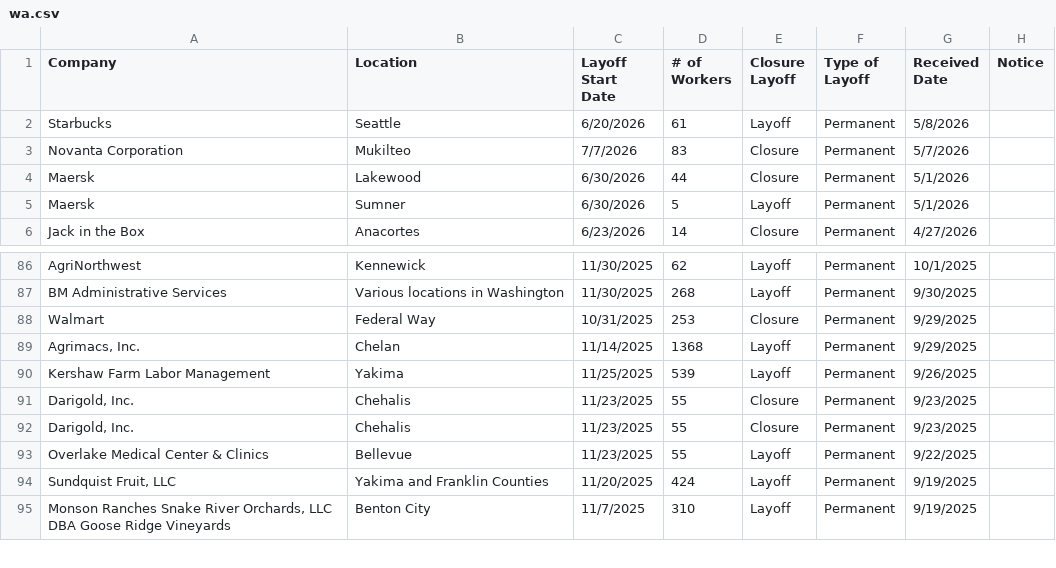
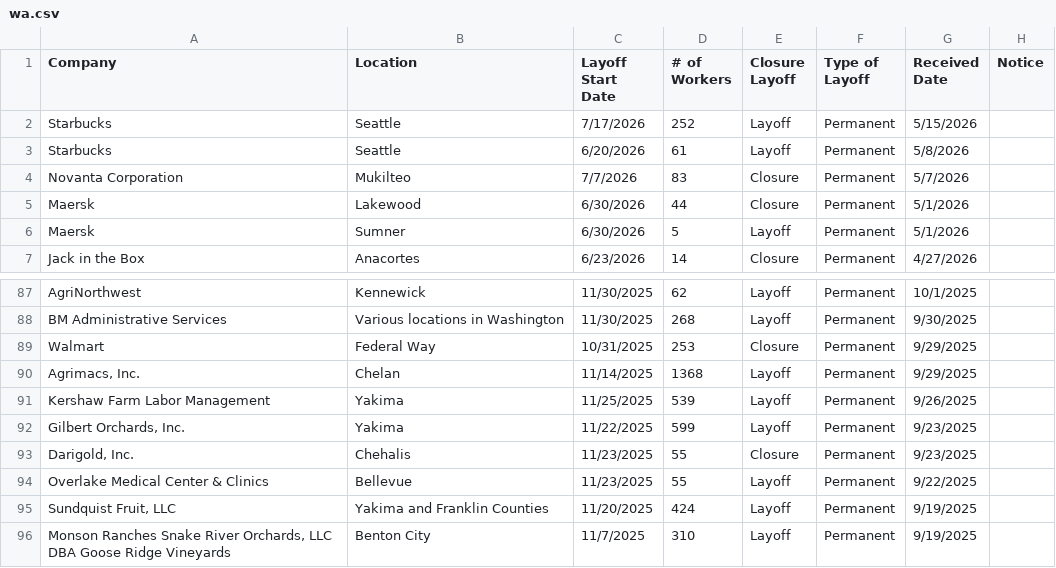
Before and after one commit to FTS-IE/github-actions-tut, a CSV file: data/wa.csv, drawn as a sheet; only a part is shown, gaps mark what is left out.

```diff
--- a/data/wa.csv
+++ b/data/wa.csv
@@ -1,2 +1,3 @@
 Company,Location,Layoff Start Date,# of Workers,Closure Layoff,Type of Layoff,Received Date,Notice
+Starbucks,Seattle,7/17/2026,252,Layoff,Permanent,5/15/2026,
 Starbucks,Seattle,6/20/2026,61,Layoff,Permanent,5/8/2026,
@@ -90,3 +91,3 @@ Walmart,Federal Way,10/31/2025,253,Closure,Permanent,9/29/2025,
 Kershaw Farm Labor Management,Yakima,11/25/2025,539,Layoff,Permanent,9/26/2025,
-"Darigold, Inc.",Chehalis,11/23/2025,55,Closure,Permanent,9/23/2025,
+"Gilbert Orchards, Inc.",Yakima,11/22/2025,599,Layoff,Permanent,9/23/2025,
 "Darigold, Inc.",Chehalis,11/23/2025,55,Closure,Permanent,9/23/2025,
```
Also changed, not shown: data/de.csv, data/fl.csv, 9 other files.
